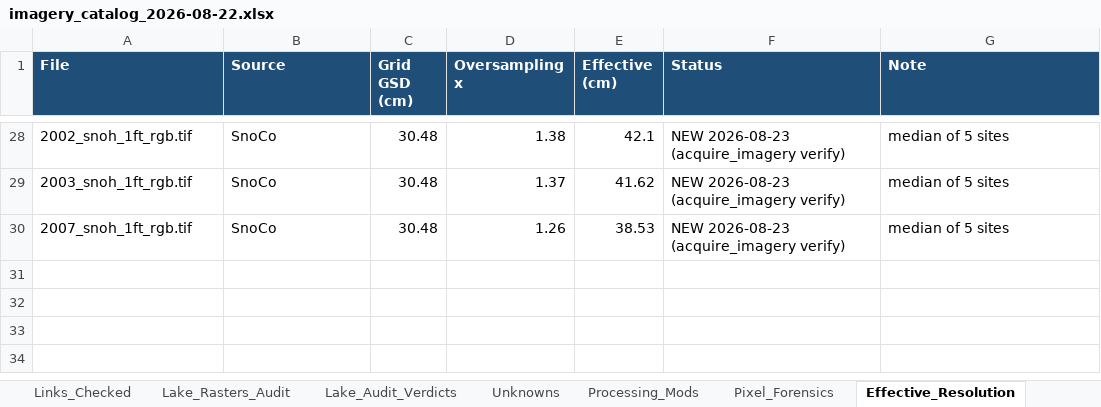
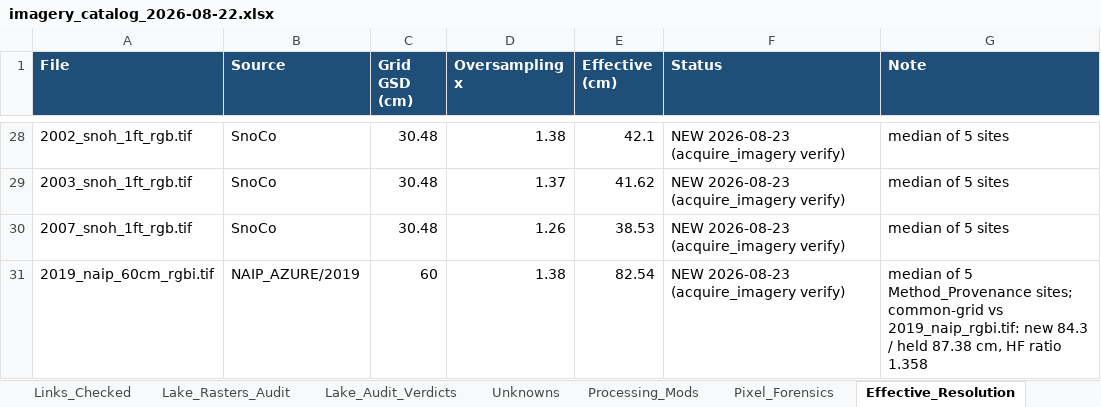
Before and after one commit to Kameron-Eck/edmonds-treedata, an Excel workbook: Scripts/imagery_catalog_2026-08-22.xlsx, sheet Effective_Resolution, drawn as a sheet; only a part is shown, gaps mark what is left out; values as stored, in another font and other column widths than the file's, no borders; the diff names each change by its address in the sheet, - before the commit and + after, or states it on an @@ line.

Commit message:
N19f REPLACE #5: 2019n -> original DOQQs (coverage 100 vs 67, HF 1.36, 2019-10-11 single day); the 0.148px reg loss PROVEN a blur artifact of the metric before overriding (registration_blur_test.json) - waiver recorded, original verdict preserved; catalog 28/28, table 48 rows

```diff
--- a/Scripts/imagery_catalog_2026-08-22.xlsx (sheet Effective_Resolution)
+++ b/Scripts/imagery_catalog_2026-08-22.xlsx (sheet Effective_Resolution)
+row 31: 2019_naip_60cm_rgbi.tif | NAIP_AZURE/2019 | 60 | 1.38 | 82.54 | NEW 2026-08-23 (acquire_imagery verify) | median of 5 Method_Provenance sites; common-grid vs 2019_naip_rgbi.tif: new 84.3 / held 87.38 cm, HF ratio 1.358
```
Also changed, not shown: sheet Pixel_Size_And_Date, sheet MASTER, sheet DataLake_Issues, 8 other files.
